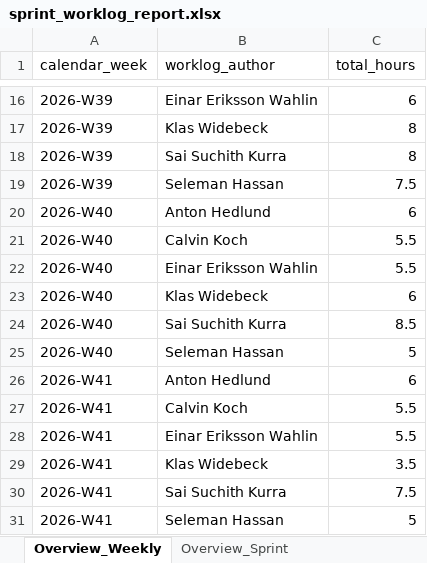
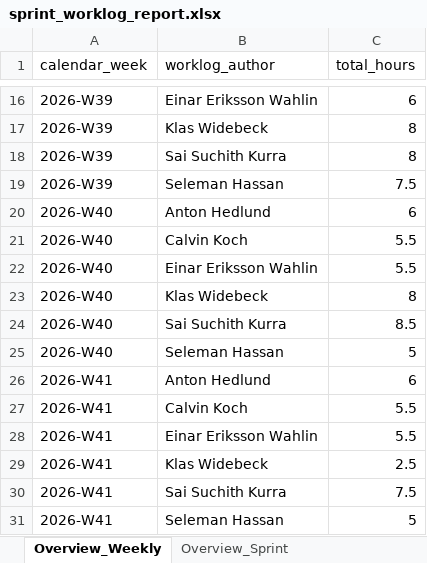
Before and after one commit to calvinkoch00/uppsala_worklog_report, an Excel workbook: sprint_worklog_report.xlsx, sheet Overview_Weekly, drawn as a sheet; only a part is shown, gaps mark what is left out; values as stored, in another font and other column widths than the file's, no borders; the diff names each change by its address in the sheet, - before the commit and + after, or states it on an @@ line.

```diff
--- a/sprint_worklog_report.xlsx (sheet Overview_Weekly)
+++ b/sprint_worklog_report.xlsx (sheet Overview_Weekly)
-C23 (total_hours): 6
+C23 (total_hours): 8
-C29 (total_hours): 3.5
+C29 (total_hours): 2.5
```
Also changed, not shown: sheet Fact_Timelogs, sheet Dim_Issues, sheet Overview_Sprint, 4 other files.
